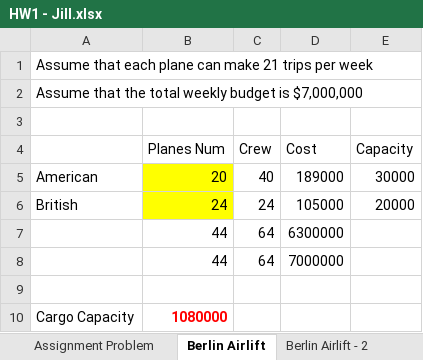
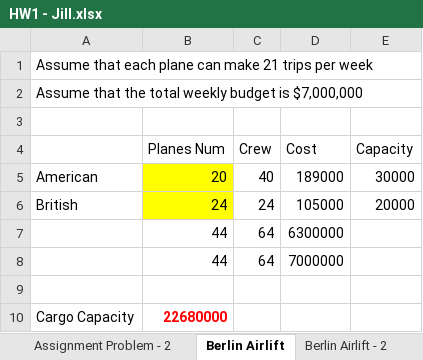
Before and after one commit to lucacolombomsia/optimization_hw, an Excel workbook: HW1 - Jill.xlsx, sheet Berlin Airlift, drawn as a sheet; values as stored, in another font and other column widths than the file's, no borders; the diff names each change by its address in the sheet, - before the commit and + after, or states it on an @@ line.

```diff
--- a/HW1 - Jill.xlsx (sheet Berlin Airlift)
+++ b/HW1 - Jill.xlsx (sheet Berlin Airlift)
+sheet tab: Assignment Problem - 2
-B10 (Planes Num): 1080000
+B10 (Planes Num): 22680000
```
Also changed, not shown: sheet Berlin Airlift - 2, 1 other file.
